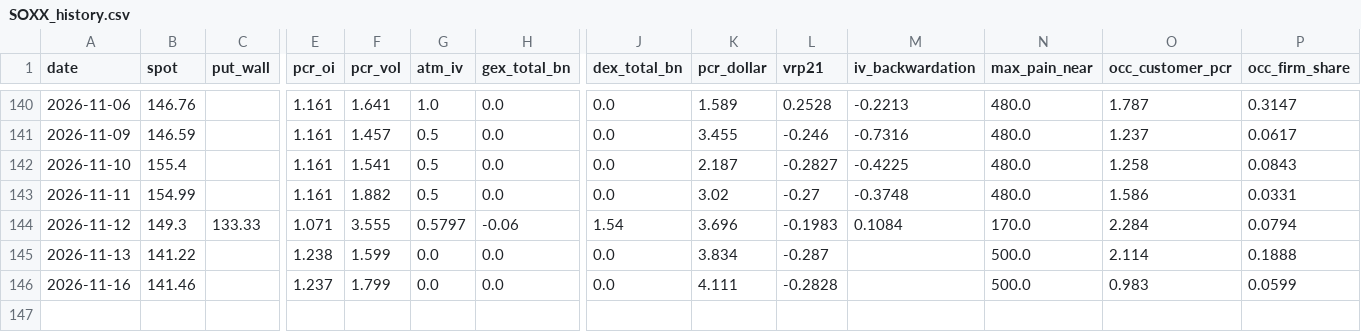
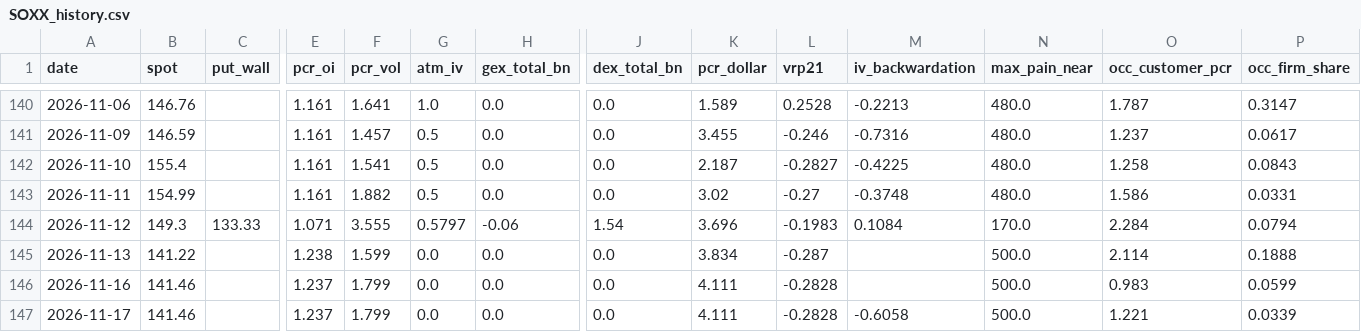
Before and after one commit to dsh0920-sys/Repository-name-options-dashboard, a CSV file: data/history/SOXX_history.csv, drawn as a sheet; only a part is shown, gaps mark what is left out; rows hold the shown columns only; the diff names each change by its address in the sheet, - before the commit and + after, or states it on an @@ line.

```diff
--- a/data/history/SOXX_history.csv
+++ b/data/history/SOXX_history.csv
+row 147: 2026-11-17 | 141.46 |  | 1.237 | 1.799 | 0.0 | 0.0 | 0.0 | 4.111 | -0.2828 | -0.6058 | 500.0 | 1.221 | 0.0339
```
Also changed, not shown: data/history/SOXX_flows.csv, 5 other files.
